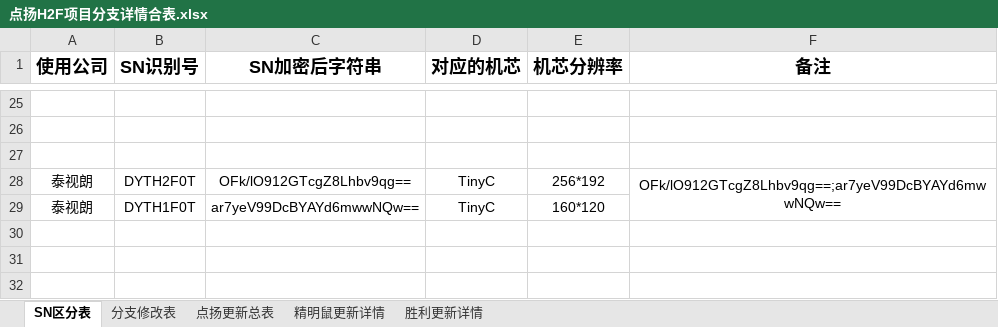
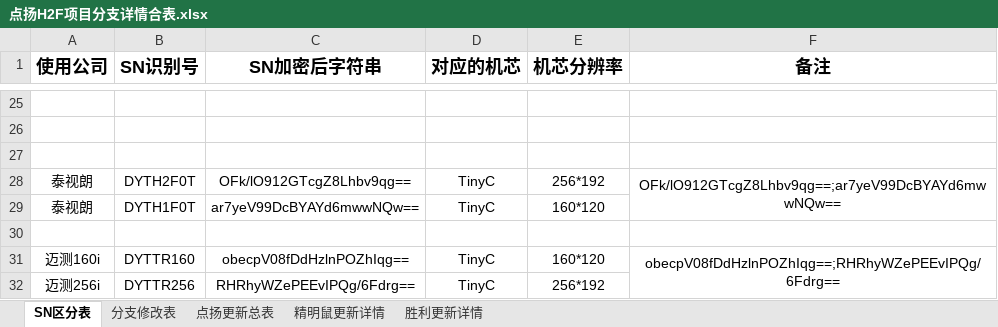
Before and after one commit to 2825331776/dy_1, an Excel workbook: app/点扬H2F项目分支详情合表.xlsx, sheet SN区分表, drawn as a sheet; only a part is shown, gaps mark what is left out; values as stored, in another font and other column widths than the file's, no borders; the diff names each change by its address in the sheet, - before the commit and + after, or states it on an @@ line.

```diff
--- a/app/点扬H2F项目分支详情合表.xlsx (sheet SN区分表)
+++ b/app/点扬H2F项目分支详情合表.xlsx (sheet SN区分表)
+row 30: (empty)
+row 31: 迈测160i | DYTTR160 | obecpV08fDdHzlnPOZhIqg== | TinyC | 160*120 | obecpV08fDdHzlnPOZhIqg==;RHRhyWZePEEvIPQg/6Fdrg==
+row 32: 迈测256i | DYTTR256 | RHRhyWZePEEvIPQg/6Fdrg== | TinyC | 256*192
```
Also changed, not shown: 47 other files.
